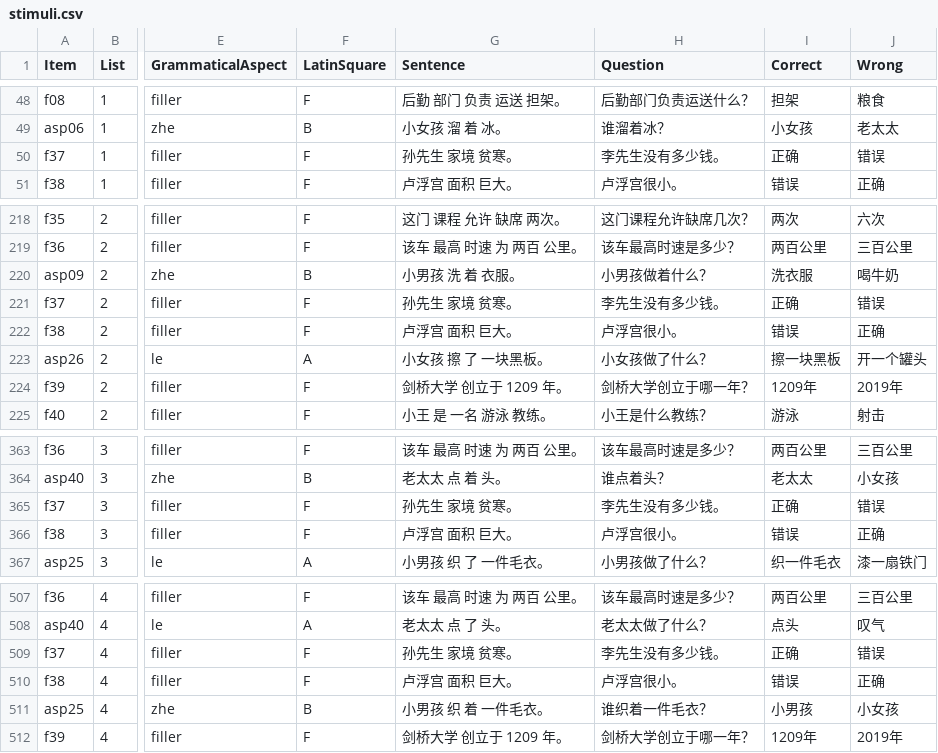
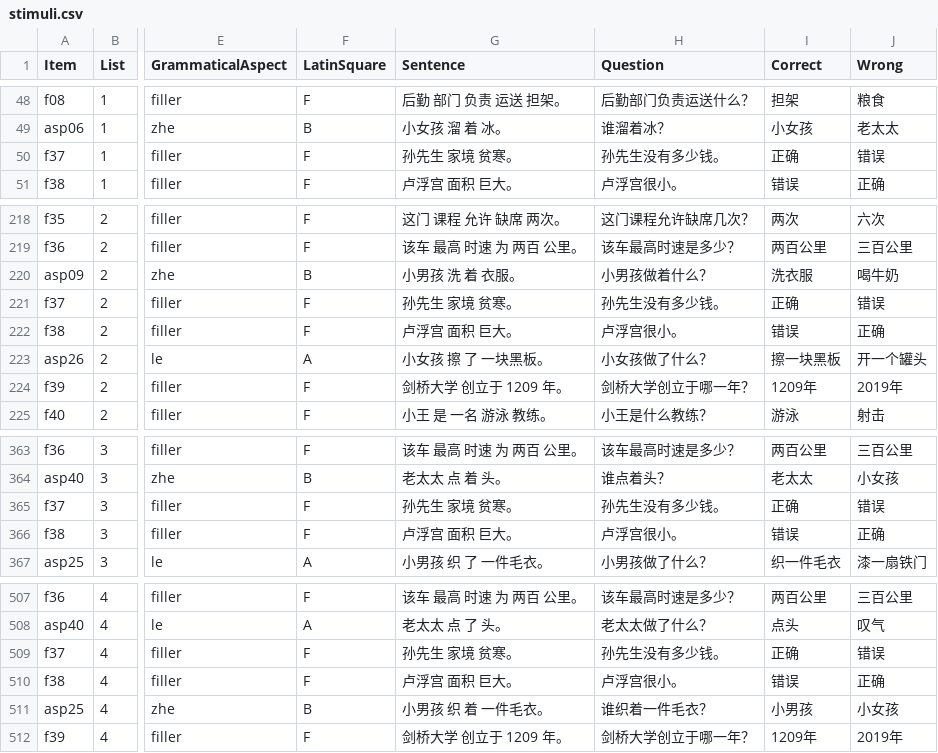
Before and after one commit to szlab-code/PCIbex_SPR, a CSV file: chunk_includes/stimuli.csv, drawn as a sheet; only a part is shown, gaps mark what is left out; the diff names each change by its address in the sheet, - before the commit and + after, or states it on an @@ line.

Commit message:
updated stimuli

```diff
--- a/chunk_includes/stimuli.csv
+++ b/chunk_includes/stimuli.csv
-H50 (Question): 李先生没有多少钱。
+H50 (Question): 孙先生没有多少钱。
-H221 (Question): 李先生没有多少钱。
+H221 (Question): 孙先生没有多少钱。
-H365 (Question): 李先生没有多少钱。
+H365 (Question): 孙先生没有多少钱。
-H509 (Question): 李先生没有多少钱。
+H509 (Question): 孙先生没有多少钱。
```
